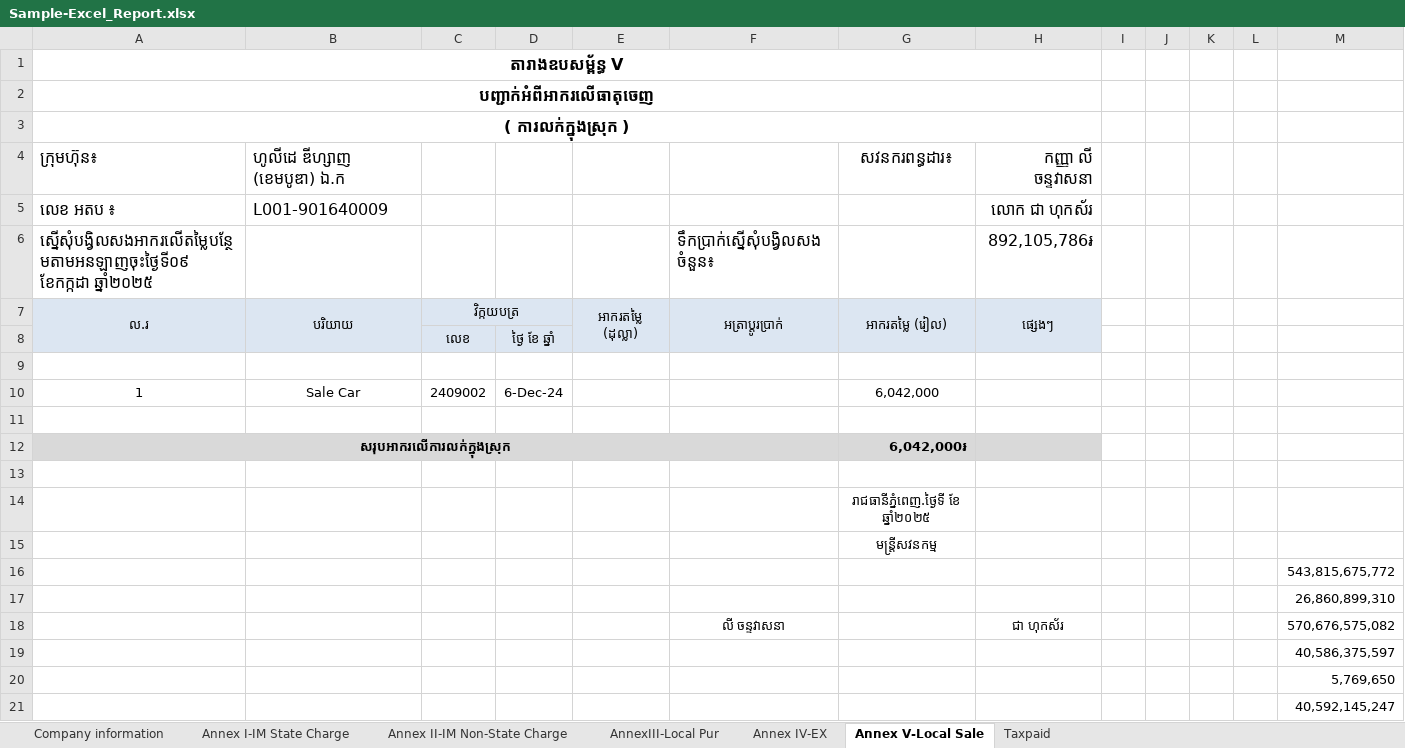
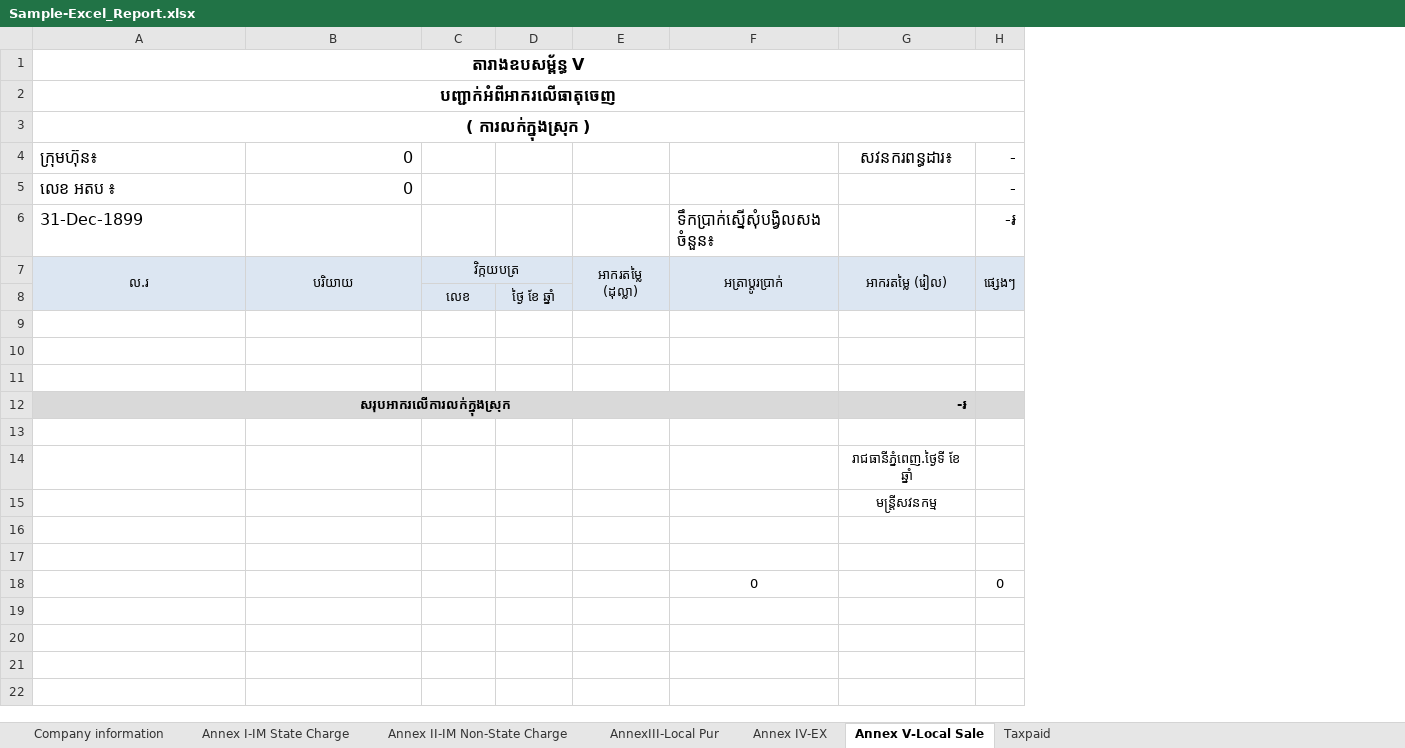
Before and after one commit to Sophara-Rith/Q.Worker, an Excel workbook: templates/Sample-Excel_Report.xlsx, sheet Annex V-Local Sale, drawn as a sheet; values as stored, in another font and other column widths than the file's, no borders; removed rows and columns are numbered as before the commit, all else as after; the diff names each change by its address in the sheet, - before the commit and + after, or states it on an @@ line.

```diff
--- a/templates/Sample-Excel_Report.xlsx (sheet Annex V-Local Sale)
+++ b/templates/Sample-Excel_Report.xlsx (sheet Annex V-Local Sale)
-column H, rows 4-7: កញ្ញា លី ចន្ទវាសនា | លោក ជា ហុកស័រ | 892,105,786៛ | ផ្សេងៗ; row 18: ជា ហុកស័រ
-column I, empty
-column J, empty
-column K, empty
-column L, empty
-column M, rows 16-18: 543,815,675,772 | 26,860,899,310 | 570,676,575,082
+column H, rows 4-7: - | - | -៛ | ផ្សេងៗ; row 18: 0
-B4: ហូលីដេ ឌីហ្សាញ (ខេមបូឌា) ឯ.ក
+B4: 0
-B5: L001-901640009
+B5: 0
-A6: ស្នើសុំបង្វិលសងអាករលើតម្លៃបន្ថែមតាមអនឡាញចុះថ្ងៃទី០៩ ខែកក្កដា ឆ្នាំ២០២៥
+A6: 31-Dec-1899
-row 10: 1 | Sale Car | 2409002 | 6-Dec-24 |  |  | 6,042,000
-row 12: សរុបអាករលើការលក់ក្នុងស្រុក |  |  |  |  |  | 6,042,000៛
+row 12: សរុបអាករលើការលក់ក្នុងស្រុក |  |  |  |  |  | -៛
+row 13: (empty)
-G14: រាជធានីភ្នំពេញ.ថ្ងៃទី ខែ ឆ្នាំ២០២៥
+G14: រាជធានីភ្នំពេញ.ថ្ងៃទី ខែ ឆ្នាំ
-F18: លី ចន្ទវាសនា
+F18: 0
-row 19:  |  |  |  |  |  |  |  |  |  |  |  | 40,586,375,597
-row 20:  |  |  |  |  |  |  |  |  |  |  |  | 5,769,650
-row 21:  |  |  |  |  |  |  |  |  |  |  |  | 40,592,145,247
```
Also changed, not shown: sheet Annex I-IM State Charge, sheet AnnexIII-Local Pur, sheet Annex IV-EX, sheet Taxpaid, sheet Company information, sheet Annex II-IM Non-State Charge, formulas that keep their value, hidden cells, charts or pictures, 13 other files.
